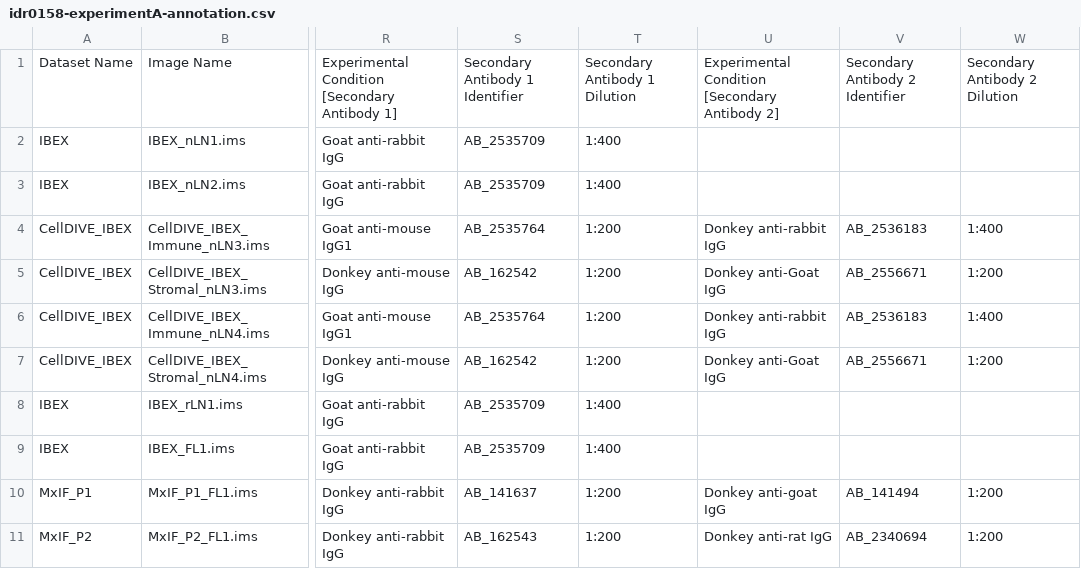
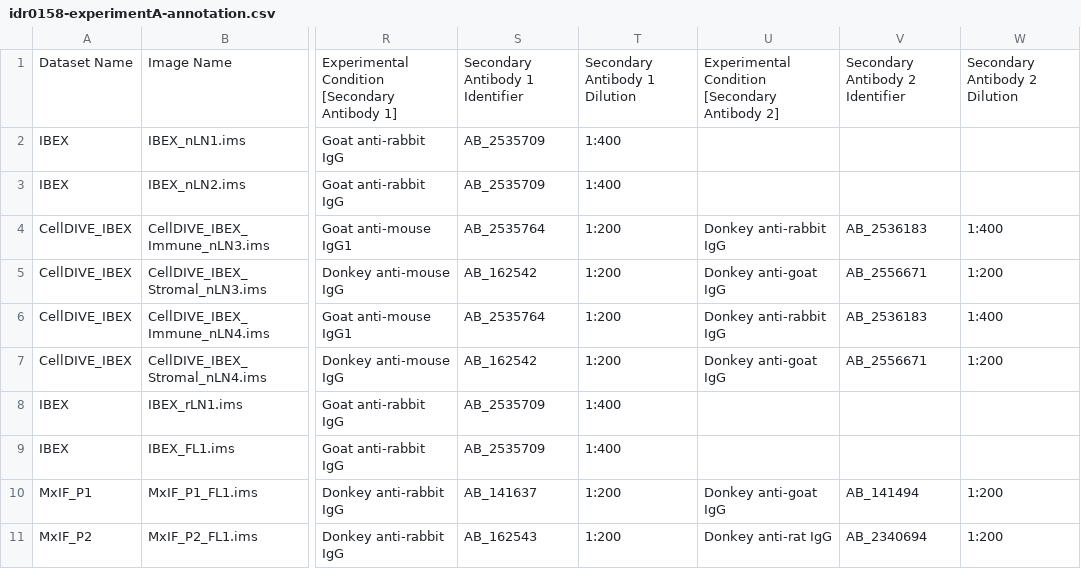
Before and after one commit to IDR/idr0158-radtke-lymphoma, a CSV file: experimentA/idr0158-experimentA-annotation.csv, drawn as a sheet; only a part is shown, gaps mark what is left out; the diff names each change by its address in the sheet, - before the commit and + after, or states it on an @@ line.

Commit message:
Fix spelling

```diff
--- a/experimentA/idr0158-experimentA-annotation.csv
+++ b/experimentA/idr0158-experimentA-annotation.csv
-U5: Donkey anti-Goat IgG
+U5: Donkey anti-goat IgG
-U7: Donkey anti-Goat IgG
+U7: Donkey anti-goat IgG
```
